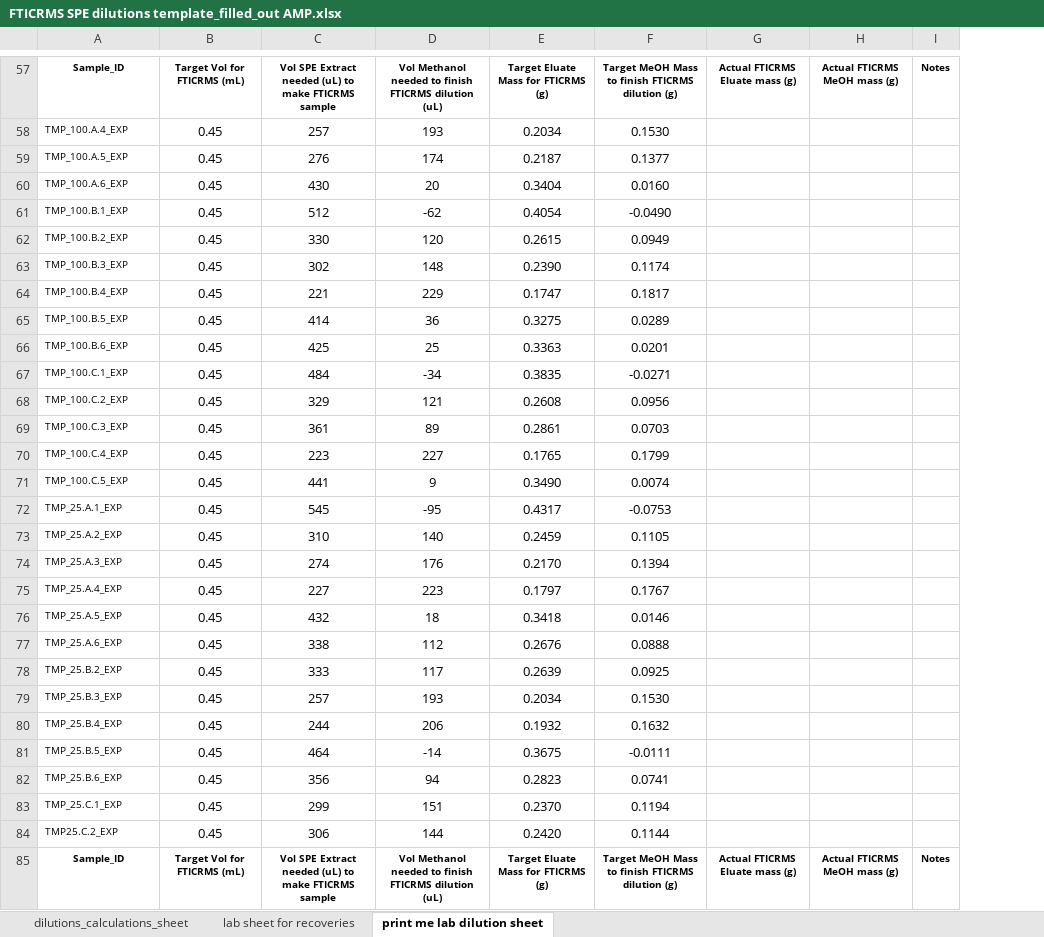
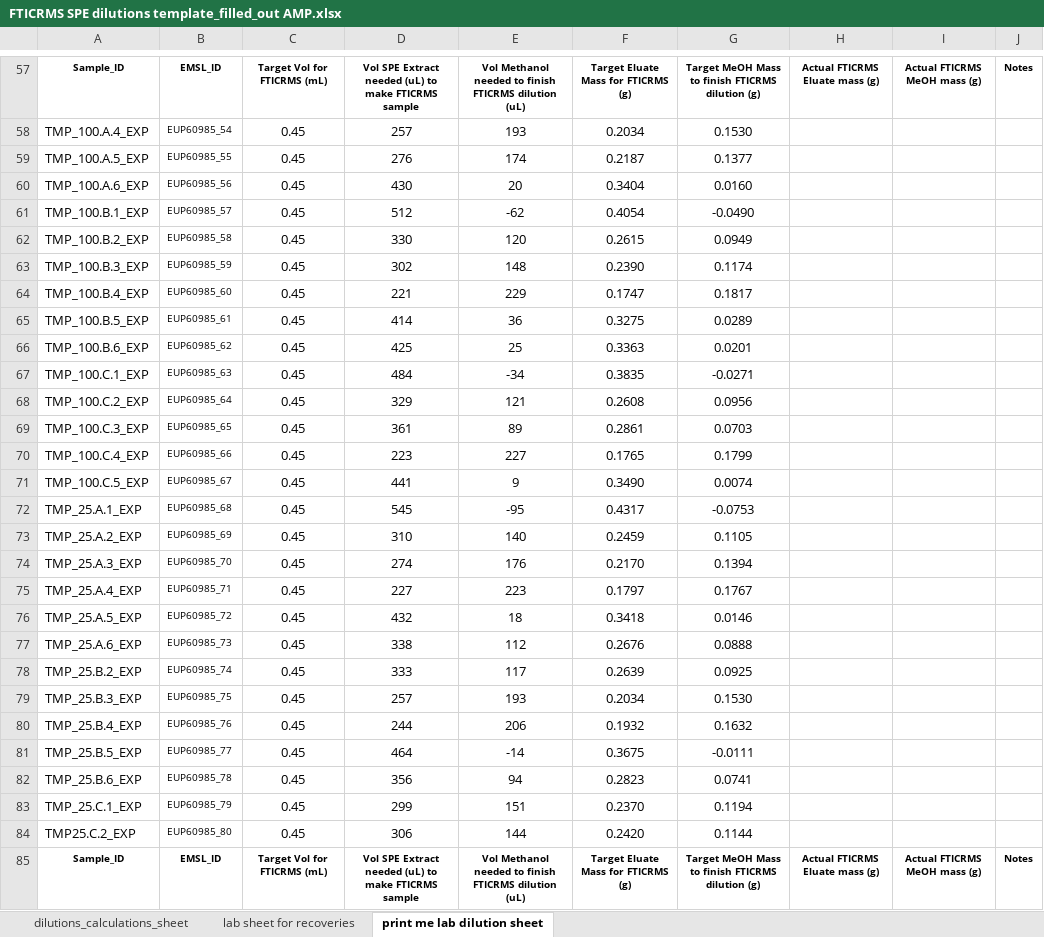
Before and after one commit to COMPASS-DOE/tempest_ionic_strength, an Excel workbook: SPE/FTICRMS SPE dilutions template_filled_out AMP.xlsx, sheet print me lab dilution sheet, drawn as a sheet; only a part is shown, gaps mark what is left out; values as stored, in another font and other column widths than the file's, no borders; the diff covers the shown part only; the diff names each change by its address in the sheet, - before the commit and + after, or states it on an @@ line.

```diff
--- a/SPE/FTICRMS SPE dilutions template_filled_out AMP.xlsx (sheet print me lab dilution sheet)
+++ b/SPE/FTICRMS SPE dilutions template_filled_out AMP.xlsx (sheet print me lab dilution sheet)
+column B, rows 57-85: EMSL_ID | EUP60985_54 | EUP60985_55 | EUP60985_56 | EUP60985_57 | EUP60985_58 | EUP60985_59 | EUP60985_60 | EUP60985_61 | EUP60985_62 | EUP60985_63 | EUP60985_64 | EUP60985_65 | EUP60985_66 | EUP60985_67 | EUP60985_68 | EUP60985_69 | EUP60985_70 | EUP60985_71 | EUP60985_72 | EUP60985_73 | EUP60985_74 | EUP60985_75 | EUP60985_76 | EUP60985_77 | EUP60985_78 | EUP60985_79 | EUP60985_80 | EMSL_ID
@@ A58:A84 text size: larger @@
```
Also changed, not shown: cell formats elsewhere in this sheet, sheet dilutions_calculations_sheet, formulas that keep their value, 11 other files.
